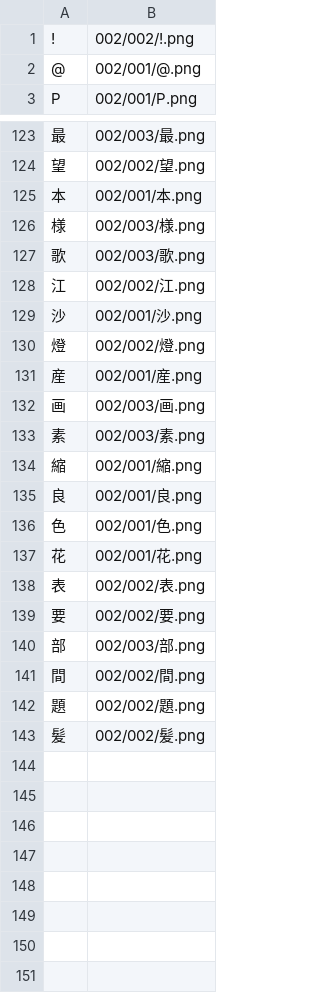
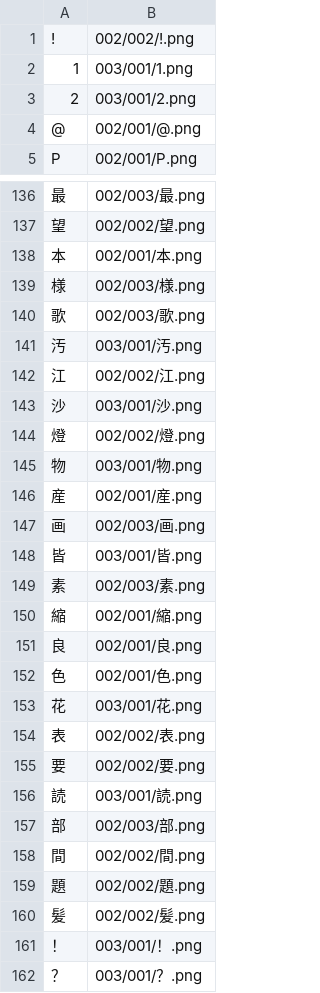
Before and after one commit to sakamata-ch/SakamataFontProject, a TSV file: file.tsv, drawn as a sheet; only a part is shown, gaps mark what is left out; addresses are those after the commit; the diff covers the shown part only; the diff names each change by its address in the sheet, - before the commit and + after, or states it on an @@ line.

```diff
--- a/file.tsv
+++ b/file.tsv
+row 2: 1 | 003/001/1.png
+row 3: 2 | 003/001/2.png
+row 141: 汚 | 003/001/汚.png
-B143: 002/001/沙.png
+B143: 003/001/沙.png
+row 145: 物 | 003/001/物.png
+row 148: 皆 | 003/001/皆.png
-B153: 002/001/花.png
+B153: 003/001/花.png
+row 156: 読 | 003/001/読.png
+row 161: ！ | 003/001/！.png
+row 162: ？ | 003/001/？.png
```
Also changed, not shown: 11 added rows and 2 edited cells elsewhere in this file, char.tsv.
